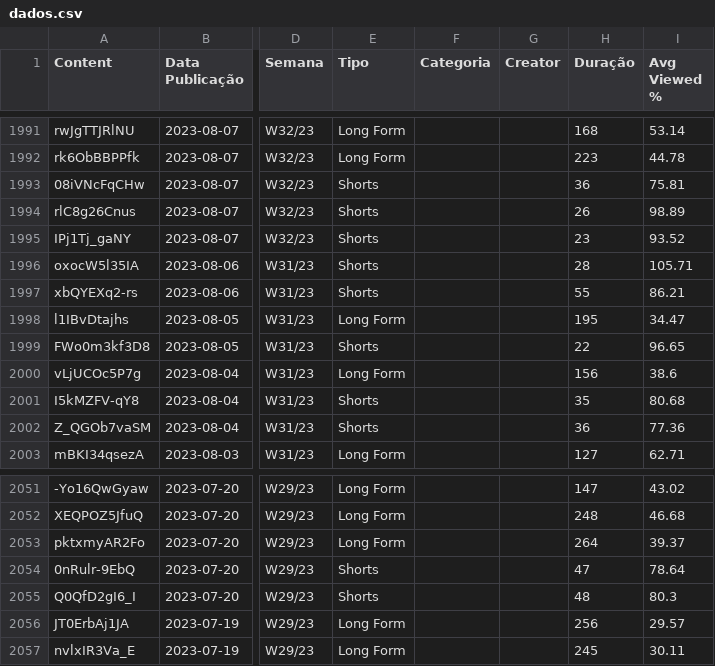
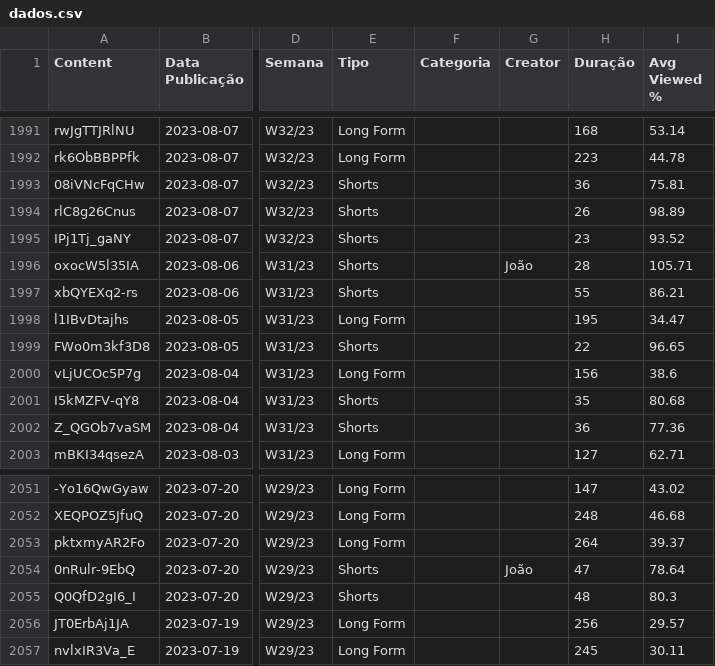
Before and after one commit to FutebolMaximo/futebol-maximo-dashboard, a CSV file: dados.csv, drawn as a sheet; only a part is shown, gaps mark what is left out; the diff covers the shown part only; the diff names each change by its address in the sheet, - before the commit and + after, or states it on an @@ line.

```diff
--- a/dados.csv
+++ b/dados.csv
-G1996 (Creator): (empty)
+G1996 (Creator): João
-G2054 (Creator): (empty)
+G2054 (Creator): João
```
Also changed, not shown: 11 edited cells elsewhere in this file, 1 other file.
